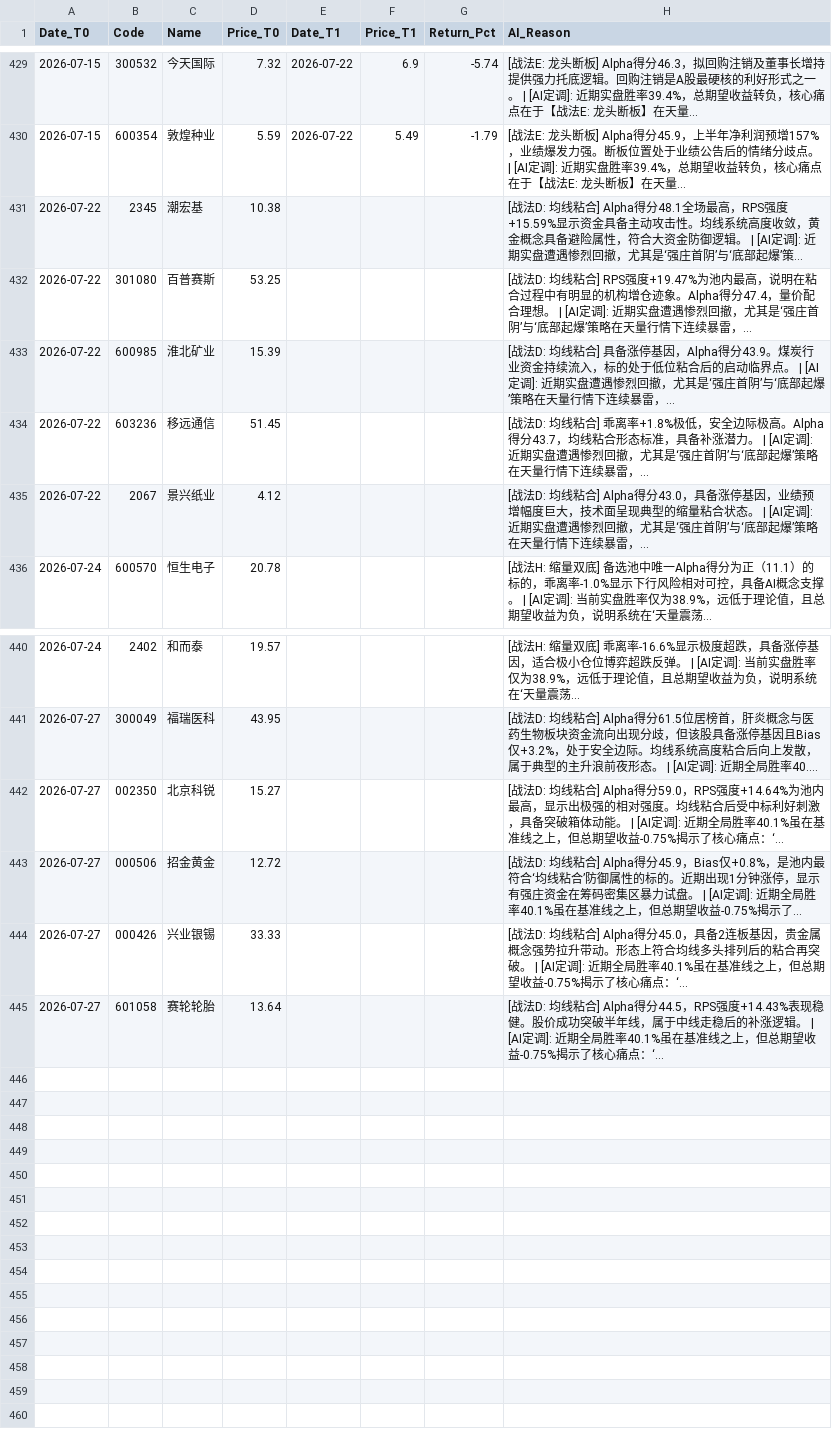
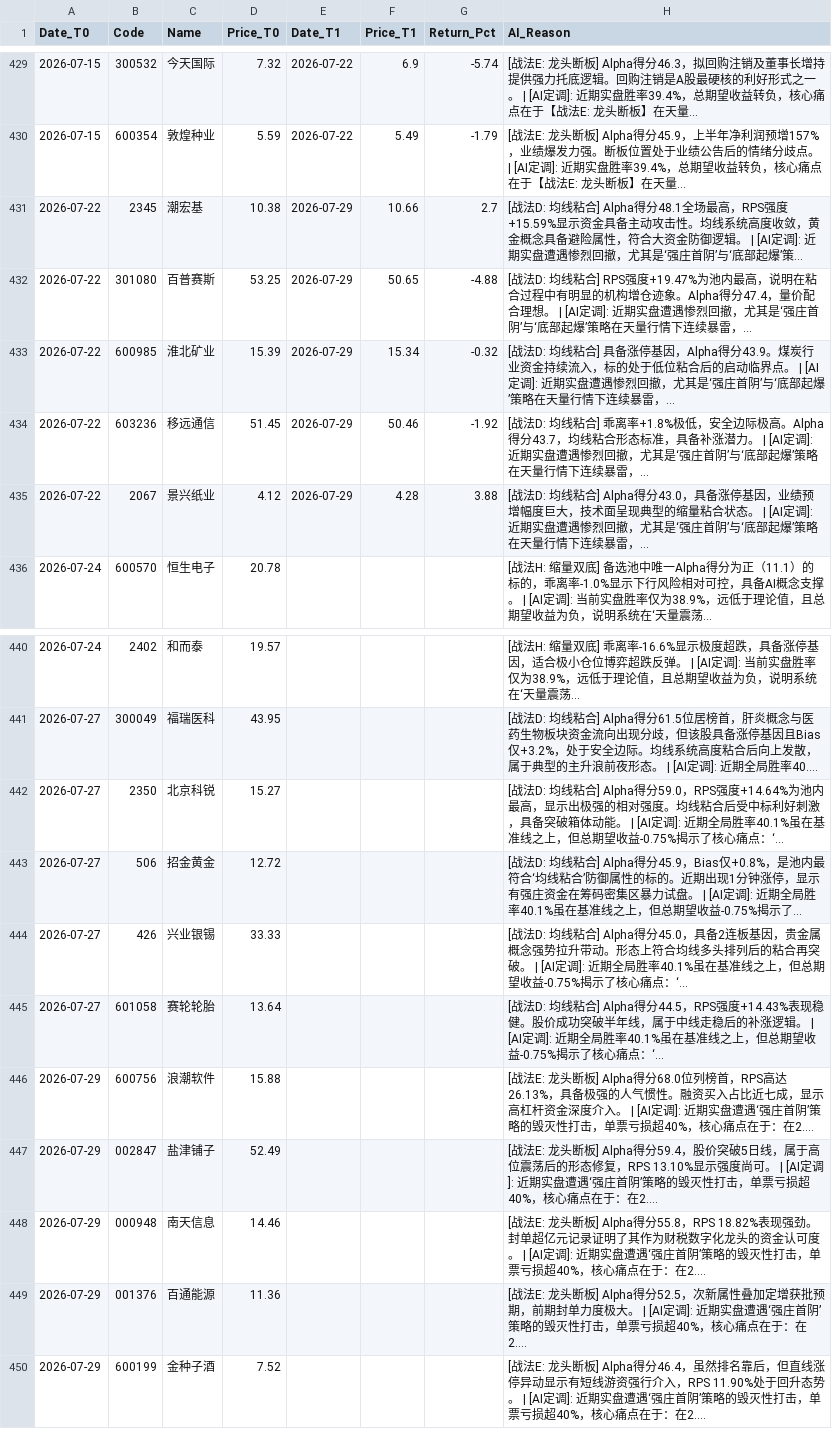
Before and after one commit to yiguangxue-gif/daily_stock_analysis, a CSV file: data/screener_history.csv, drawn as a sheet; only a part is shown, gaps mark what is left out; long unchanged cells end in …; the diff names each change by its address in the sheet, - before the commit and + after, or states it on an @@ line.

```diff
--- a/data/screener_history.csv
+++ b/data/screener_history.csv
-E431:E435 (Date_T1): (empty)
+E431:E435 (Date_T1): 2026-07-29
-F431 (Price_T1): (empty)
+F431 (Price_T1): 10.66
-G431 (Return_Pct): (empty)
+G431 (Return_Pct): 2.7
-F432 (Price_T1): (empty)
+F432 (Price_T1): 50.65
-G432 (Return_Pct): (empty)
+G432 (Return_Pct): -4.88
-F433 (Price_T1): (empty)
+F433 (Price_T1): 15.34
-G433 (Return_Pct): (empty)
+G433 (Return_Pct): -0.32
-F434 (Price_T1): (empty)
+F434 (Price_T1): 50.46
-G434 (Return_Pct): (empty)
+G434 (Return_Pct): -1.92
-F435 (Price_T1): (empty)
+F435 (Price_T1): 4.28
-G435 (Return_Pct): (empty)
+G435 (Return_Pct): 3.88
-B442 (Code): 002350
+B442 (Code): 2350
-B443 (Code): 000506
+B443 (Code): 506
-B444 (Code): 000426
+B444 (Code): 426
+row 446: 2026-07-29 | 600756 | 浪潮软件 | 15.88 |  |  |  | [战法E: 龙头断板] Alpha得分68.0位列榜首，RPS高达26.13%，具备极强的人气惯性。融资买入占比近七成，显示高杠杆资金深度介入。 | [AI定调]: 近期实盘遭遇‘强庄首阴’策略的毁灭性打击，单票亏损超40%，核心痛点在于：在2....
+row 447: 2026-07-29 | 002847 | 盐津铺子 | 52.49 |  |  |  | [战法E: 龙头断板] Alpha得分59.4，股价突破5日线，属于高位震荡后的形态修复，RPS 13.10%显示强度尚可。 | [AI定调]: 近期实盘遭遇‘强庄首阴’策略的毁灭性打击，单票亏损超40%，核心痛点在于：在2....
+row 448: 2026-07-29 | 000948 | 南天信息 | 14.46 |  |  |  | [战法E: 龙头断板] Alpha得分55.8，RPS 18.82%表现强劲。封单超亿元记录证明了其作为财税数字化龙头的资金认可度。 | [AI定调]: 近期实盘遭遇‘强庄首阴’策略的毁灭性打击，单票亏损超40%，核心痛点在于：在2....
+row 449: 2026-07-29 | 001376 | 百通能源 | 11.36 |  |  |  | [战法E: 龙头断板] Alpha得分52.5，次新属性叠加定增获批预期，前期封单力度极大。 | [AI定调]: 近期实盘遭遇‘强庄首阴’策略的毁灭性打击，单票亏损超40%，核心痛点在于：在2....
+row 450: 2026-07-29 | 600199 | 金种子酒 | 7.52 |  |  |  | [战法E: 龙头断板] Alpha得分46.4，虽然排名靠后，但直线涨停异动显示有短线游资强行介入，RPS 11.90%处于回升态势。 | [AI定调]: 近期实盘遭遇‘强庄首阴’策略的毁灭性打击，单票亏损超40%，核心痛点在于：在2....
```
